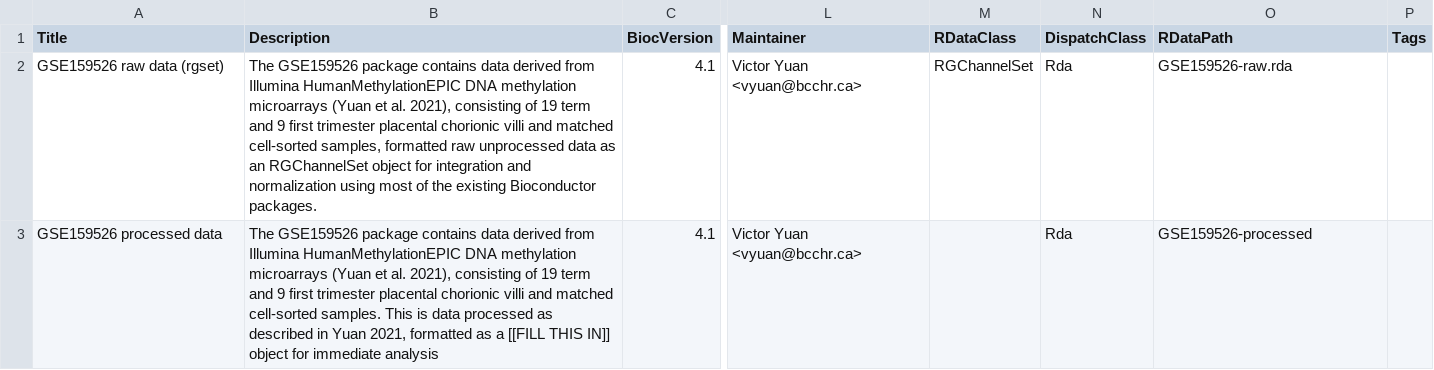
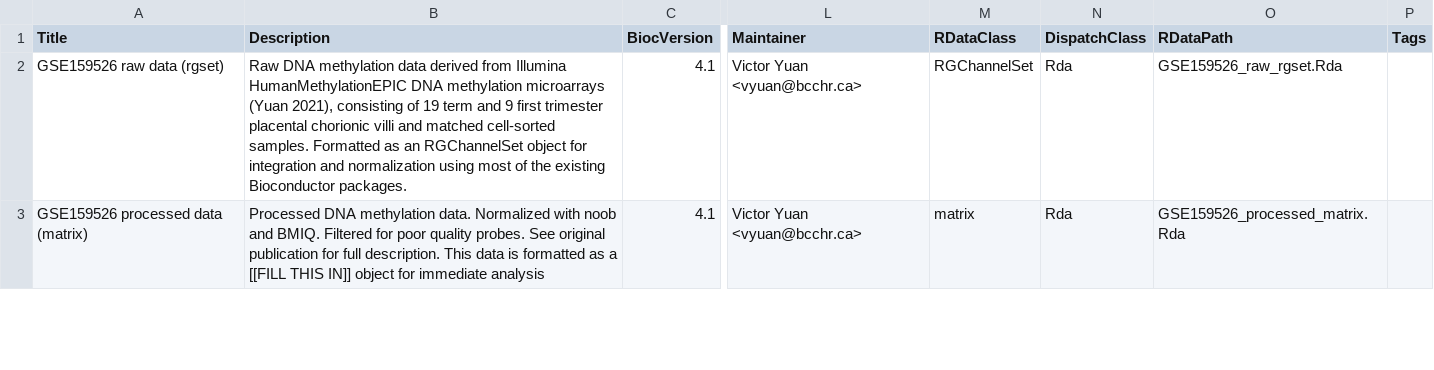
Before and after one commit to wvictor14/GSE159526, a CSV file: inst/extdata/metadata.csv, drawn as a sheet; only a part is shown, gaps mark what is left out; the diff covers the shown part only; the diff names each change by its address in the sheet, - before the commit and + after, or states it on an @@ line.

Commit message:
update metadata

```diff
--- a/inst/extdata/metadata.csv
+++ b/inst/extdata/metadata.csv
-B2 (Description): The GSE159526 package contains data derived from Illumina HumanMethylationEPIC DNA methylation microarrays (Yuan et al. 2021), consisting of 19 term and 9 first trimester placental chorionic villi and matched cell-sorted samples, formatted raw unprocessed data as an…
+B2 (Description): Raw DNA methylation data derived from Illumina HumanMethylationEPIC DNA methylation microarrays (Yuan 2021), consisting of 19 term and 9 first trimester placental chorionic villi and matched cell-sorted samples. Formatted as an…
-O2 (RDataPath): GSE159526-raw.rda
+O2 (RDataPath): GSE159526_raw_rgset.Rda
-A3 (Title): GSE159526 processed data
+A3 (Title): GSE159526 processed data (matrix)
-B3 (Description): The GSE159526 package contains data derived from Illumina HumanMethylationEPIC DNA methylation microarrays (Yuan et al. 2021), consisting of 19 term and 9 first trimester placental chorionic villi and matched cell-sorted samples. This is data processed as described in Yuan 2021, formatted as…
+B3 (Description): Processed DNA methylation data. Normalized with noob and BMIQ. Filtered for poor quality probes. See original publication for full description. This data is formatted as…
-M3 (RDataClass): (empty)
+M3 (RDataClass): matrix
-O3 (RDataPath): GSE159526-processed
+O3 (RDataPath): GSE159526_processed_matrix.Rda
```
Also changed, not shown: 1 added row elsewhere in this file, 4 other files.
